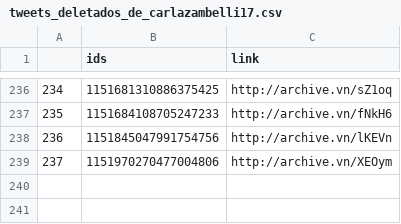
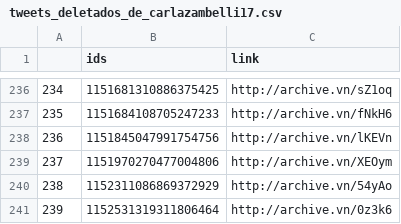
Before and after one commit to projeto7c0/7c0-core, a CSV file: csv/tweets_deletados_de_carlazambelli17.csv, drawn as a sheet; only a part is shown, gaps mark what is left out.

```diff
--- a/csv/tweets_deletados_de_carlazambelli17.csv
+++ b/csv/tweets_deletados_de_carlazambelli17.csv
@@ -239 +239,3 @@
 237,1151970270477004806,http://archive.vn/XEOym
+238,1152311086869372929,http://archive.vn/54yAo
+239,1152531319311806464,http://archive.vn/0z3k6
```
Also changed, not shown: csv/tweets_deletados_de_chico_dangelo.csv, csv/tweets_deletados_de_dep_padrejoao.csv, 16 other files.
